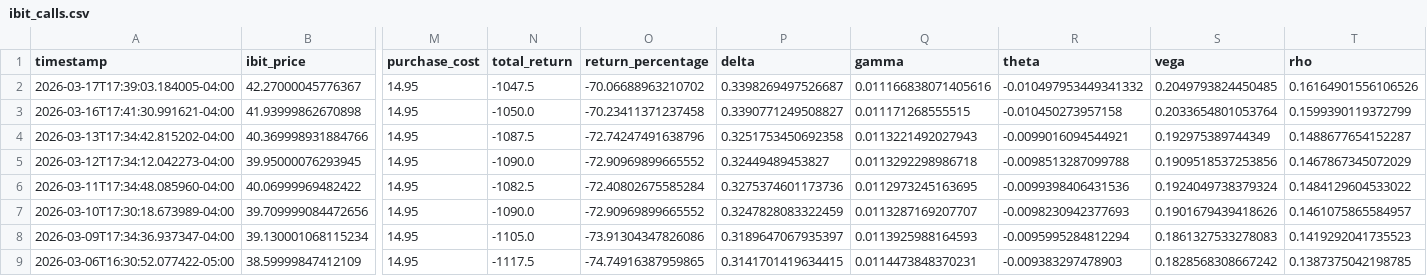
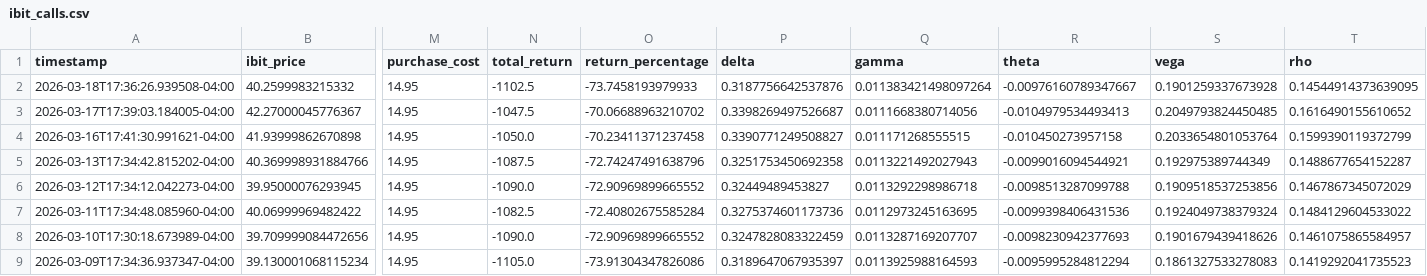
Before and after one commit to analytics-01/analytics-01.github.io, a CSV file: projects/IBIT_Call_Monitor/data/ibit_calls.csv, drawn as a sheet; only a part is shown, gaps mark what is left out; the shorter side is filled out with more unchanged rows; addresses are those after the commit; rows hold the shown columns only; the diff names each change by its address in the sheet, - before the commit and + after, or states it on an @@ line.

```diff
--- a/projects/IBIT_Call_Monitor/data/ibit_calls.csv
+++ b/projects/IBIT_Call_Monitor/data/ibit_calls.csv
+row 2: 2026-03-18T17:36:26.939508-04:00 | 40.2599983215332 | 14.95 | -1102.5 | -73.7458193979933 | 0.3187756642537876 | 0.011383421498097264 | -0.00976160789347667 | 0.1901259337673928 | 0.14544914373639095
-Q3 (gamma): 0.011166838071405616
+Q3 (gamma): 0.0111668380714056
-R3 (theta): -0.010497953449341332
+R3 (theta): -0.0104979534493413
-T3 (rho): 0.16164901556106526
+T3 (rho): 0.1616490155610652
```
Also changed, not shown: docs/projects/IBIT_Call_Monitor/data/ibit_calls.csv.
